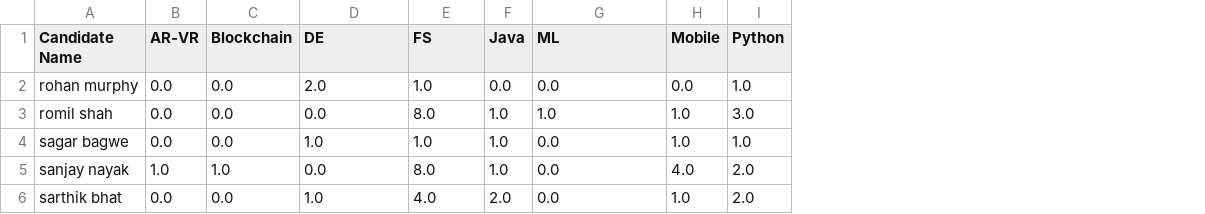
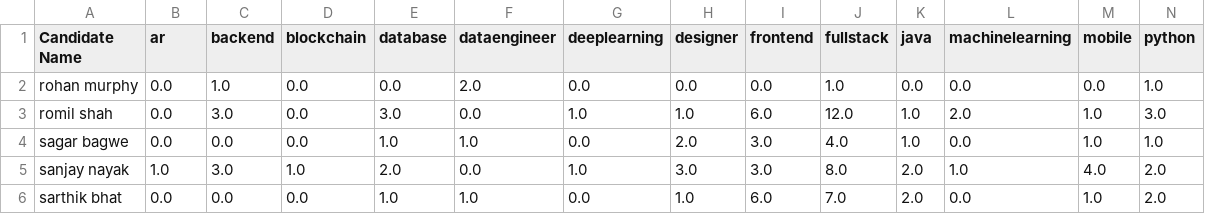
Before and after one commit to sarthikbhat/Jobiffy, a CSV file: ML/sample.csv, drawn as a sheet; addresses are those after the commit; the diff names each change by its address in the sheet, - before the commit and + after, or states it on an @@ line.

```diff
--- a/ML/sample.csv
+++ b/ML/sample.csv
+column C (backend), rows 2-6: 1.0 | 3.0 | 0.0 | 3.0 | 0.0
+column E (database), rows 2-6: 0.0 | 3.0 | 1.0 | 2.0 | 1.0
+column G (deeplearning), rows 2-6: 0.0 | 1.0 | 0.0 | 1.0 | 0.0
+column H (designer), rows 2-6: 0.0 | 1.0 | 2.0 | 3.0 | 1.0
+column I (frontend), rows 2-6: 0.0 | 6.0 | 3.0 | 3.0 | 6.0
-B1: AR-VR
+B1: ar
-D1: Blockchain
+D1: blockchain
-F1: DE
+F1: dataengineer
-J1: FS
+J1: fullstack
-K1: Java
+K1: java
-L1: ML
+L1: machinelearning
-M1: Mobile
+M1: mobile
-N1: Python
+N1: python
-J3 (fullstack): 8.0
+J3 (fullstack): 12.0
-L3 (machinelearning): 1.0
+L3 (machinelearning): 2.0
-J4 (fullstack): 1.0
+J4 (fullstack): 4.0
-K5 (java): 1.0
+K5 (java): 2.0
-L5 (machinelearning): 0.0
+L5 (machinelearning): 1.0
-J6 (fullstack): 4.0
+J6 (fullstack): 7.0
```
Also changed, not shown: ML/template_new.csv, 3 other files.
